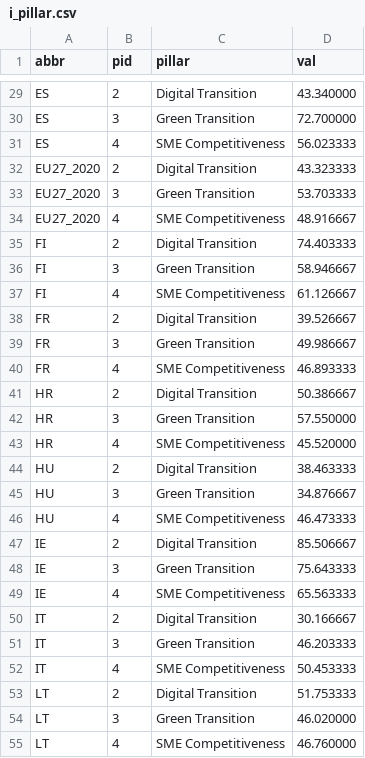
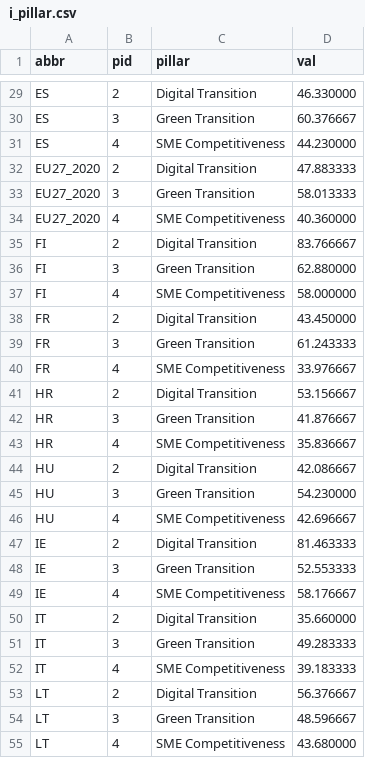
Before and after one commit to lisboncouncil/green-digital-competitive-index, a CSV file: i_pillar.csv, drawn as a sheet; only a part is shown, gaps mark what is left out; the diff covers the shown part only.

```diff
--- a/i_pillar.csv
+++ b/i_pillar.csv
@@ -29,27 +29,27 @@
-"ES",2,"Digital Transition",43.340000
-"ES",3,"Green Transition",72.700000
-"ES",4,"SME Competitiveness",56.023333
-"EU27_2020",2,"Digital Transition",43.323333
-"EU27_2020",3,"Green Transition",53.703333
-"EU27_2020",4,"SME Competitiveness",48.916667
-"FI",2,"Digital Transition",74.403333
-"FI",3,"Green Transition",58.946667
-"FI",4,"SME Competitiveness",61.126667
-"FR",2,"Digital Transition",39.526667
-"FR",3,"Green Transition",49.986667
-"FR",4,"SME Competitiveness",46.893333
-"HR",2,"Digital Transition",50.386667
-"HR",3,"Green Transition",57.550000
-"HR",4,"SME Competitiveness",45.520000
-"HU",2,"Digital Transition",38.463333
-"HU",3,"Green Transition",34.876667
-"HU",4,"SME Competitiveness",46.473333
-"IE",2,"Digital Transition",85.506667
-"IE",3,"Green Transition",75.643333
-"IE",4,"SME Competitiveness",65.563333
-"IT",2,"Digital Transition",30.166667
-"IT",3,"Green Transition",46.203333
-"IT",4,"SME Competitiveness",50.453333
-"LT",2,"Digital Transition",51.753333
-"LT",3,"Green Transition",46.020000
-"LT",4,"SME Competitiveness",46.760000
+"ES",2,"Digital Transition",46.330000
+"ES",3,"Green Transition",60.376667
+"ES",4,"SME Competitiveness",44.230000
+"EU27_2020",2,"Digital Transition",47.883333
+"EU27_2020",3,"Green Transition",58.013333
+"EU27_2020",4,"SME Competitiveness",40.360000
+"FI",2,"Digital Transition",83.766667
+"FI",3,"Green Transition",62.880000
+"FI",4,"SME Competitiveness",58.000000
+"FR",2,"Digital Transition",43.450000
+"FR",3,"Green Transition",61.243333
+"FR",4,"SME Competitiveness",33.976667
+"HR",2,"Digital Transition",53.156667
+"HR",3,"Green Transition",41.876667
+"HR",4,"SME Competitiveness",35.836667
+"HU",2,"Digital Transition",42.086667
+"HU",3,"Green Transition",54.230000
+"HU",4,"SME Competitiveness",42.696667
+"IE",2,"Digital Transition",81.463333
+"IE",3,"Green Transition",52.553333
+"IE",4,"SME Competitiveness",58.176667
+"IT",2,"Digital Transition",35.660000
+"IT",3,"Green Transition",49.283333
+"IT",4,"SME Competitiveness",39.183333
+"LT",2,"Digital Transition",56.376667
+"LT",3,"Green Transition",48.596667
+"LT",4,"SME Competitiveness",43.680000
```
Also changed, not shown: 57 edited cells elsewhere in this file, framework.csv, indicator.csv, 4 other files.
